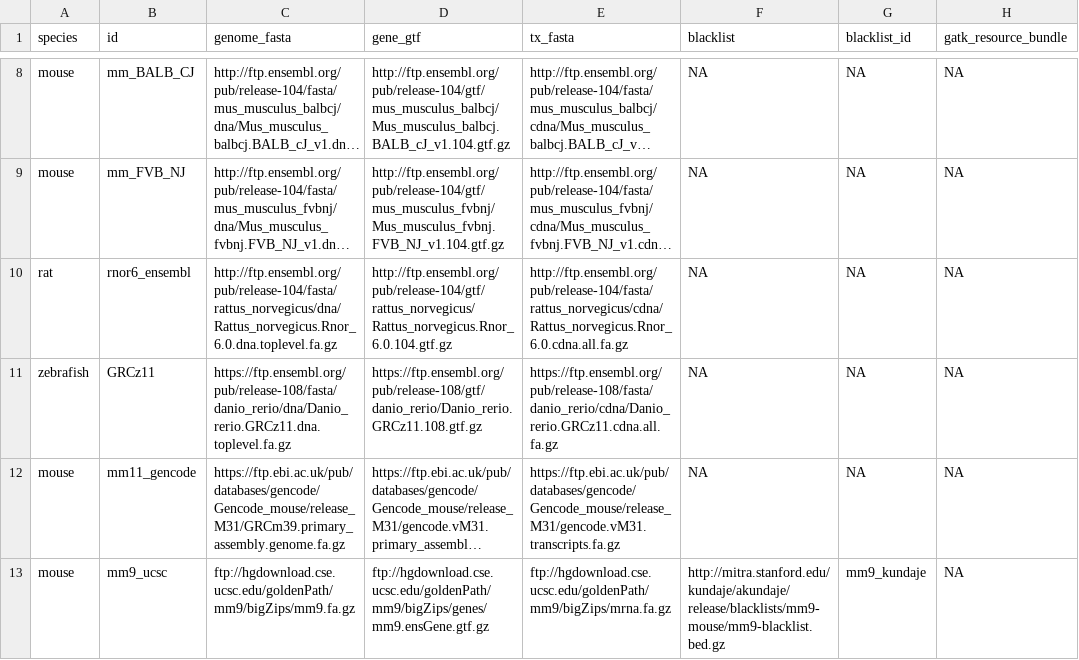
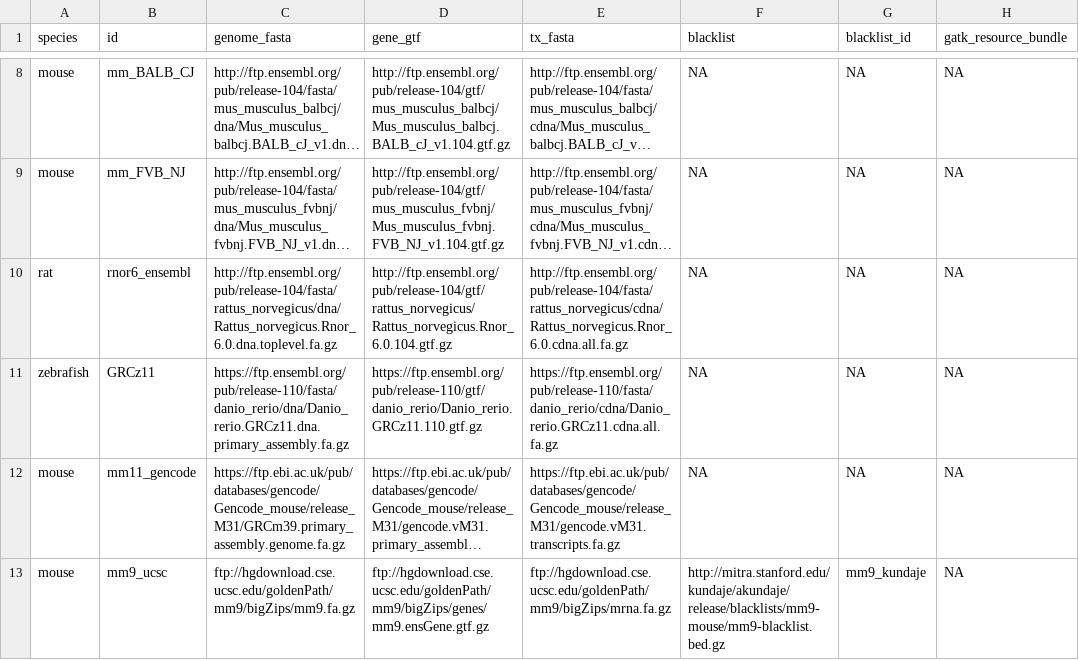
Before and after one commit to vari-bbc/prep_bbc_shared, a TSV file: bin/species.tsv, drawn as a sheet; only a part is shown, gaps mark what is left out; long unchanged cells end in …; the diff names each change by its address in the sheet, - before the commit and + after, or states it on an @@ line.

Commit message:
Change GRCz11 to use primary assembly not top level

```diff
--- a/bin/species.tsv
+++ b/bin/species.tsv
-C11 (genome_fasta): https://ftp.ensembl.org/pub/release-108/fasta/danio_rerio/dna/Danio_rerio.GRCz11.dna.toplevel.fa.gz
+C11 (genome_fasta): https://ftp.ensembl.org/pub/release-110/fasta/danio_rerio/dna/Danio_rerio.GRCz11.dna.primary_assembly.fa.gz
-D11 (gene_gtf): https://ftp.ensembl.org/pub/release-108/gtf/danio_rerio/Danio_rerio.GRCz11.108.gtf.gz
+D11 (gene_gtf): https://ftp.ensembl.org/pub/release-110/gtf/danio_rerio/Danio_rerio.GRCz11.110.gtf.gz
-E11 (tx_fasta): https://ftp.ensembl.org/pub/release-108/fasta/danio_rerio/cdna/Danio_rerio.GRCz11.cdna.all.fa.gz
+E11 (tx_fasta): https://ftp.ensembl.org/pub/release-110/fasta/danio_rerio/cdna/Danio_rerio.GRCz11.cdna.all.fa.gz
```
